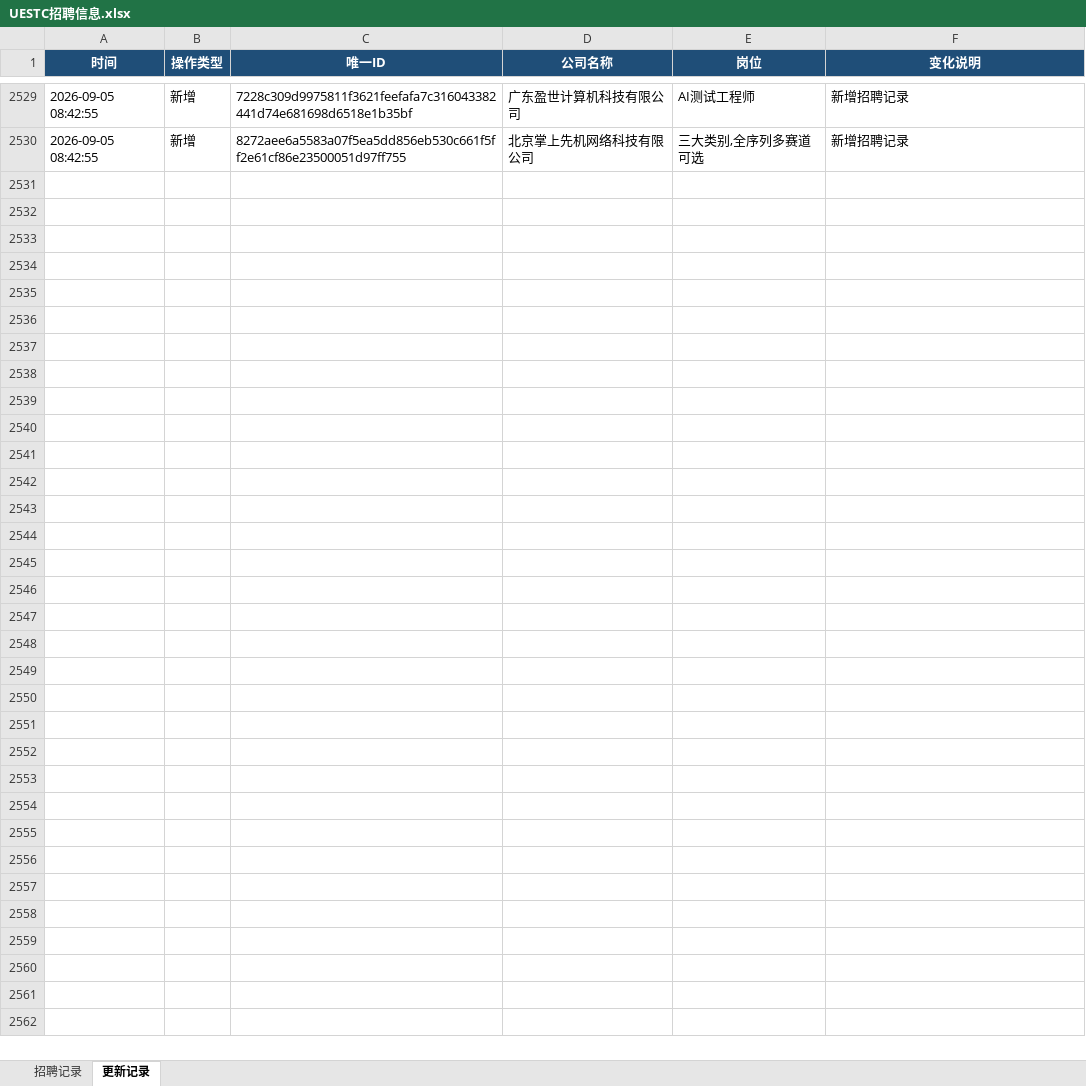
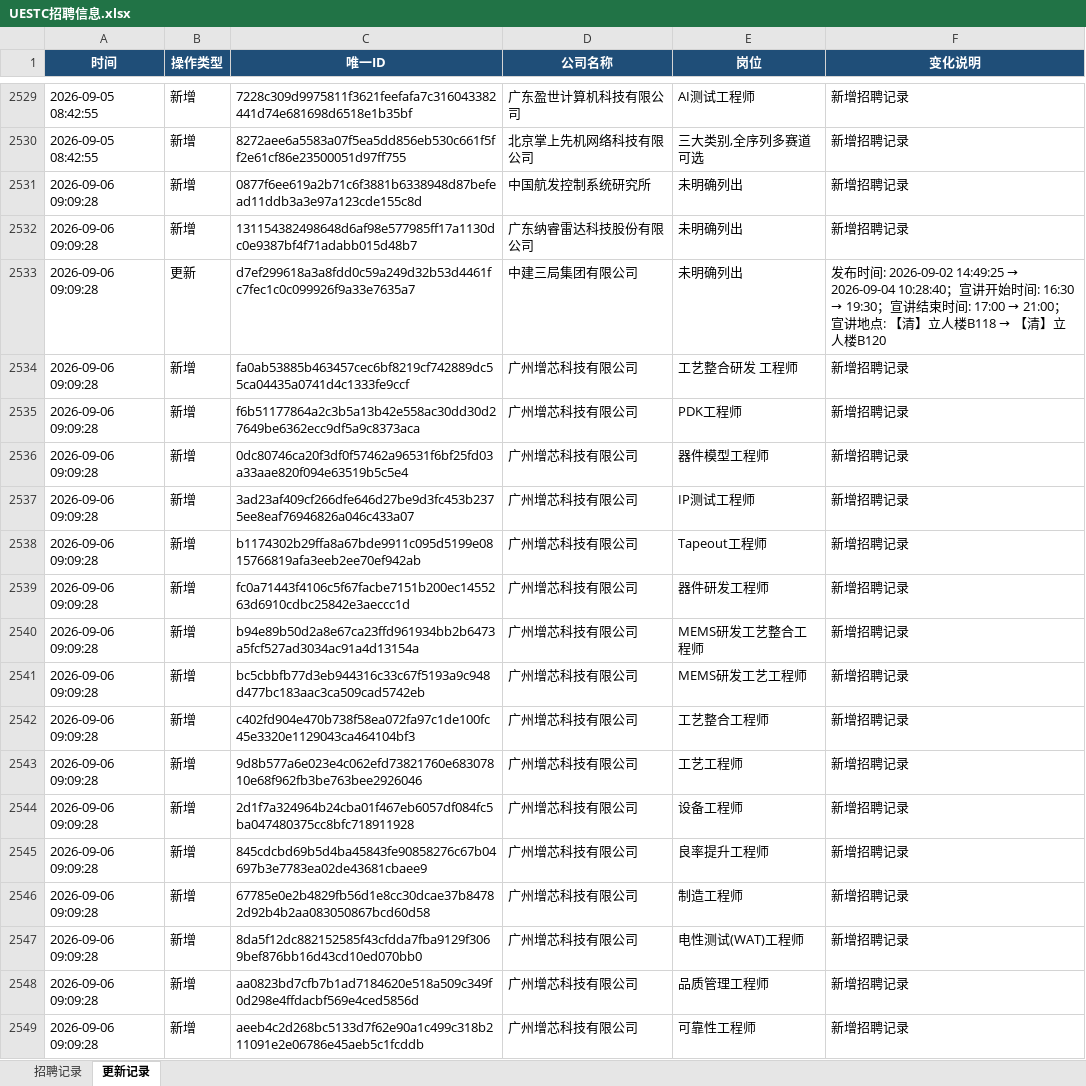
Before and after one commit to huqishan-github/uestc--job, an Excel workbook: data/UESTC招聘信息.xlsx, sheet 更新记录, drawn as a sheet; only a part is shown, gaps mark what is left out; values as stored, in another font and other column widths than the file's, no borders; the diff covers the shown part only; the diff names each change by its address in the sheet, - before the commit and + after, or states it on an @@ line.

```diff
--- a/data/UESTC招聘信息.xlsx (sheet 更新记录)
+++ b/data/UESTC招聘信息.xlsx (sheet 更新记录)
+row 2531: 2026-09-06 09:09:28 | 新增 | 0877f6ee619a2b71c6f3881b6338948d87befead11ddb3a3e97a123cde155c8d | 中国航发控制系统研究所 | 未明确列出 | 新增招聘记录
+row 2532: 2026-09-06 09:09:28 | 新增 | 131154382498648d6af98e577985ff17a1130dc0e9387bf4f71adabb015d48b7 | 广东纳睿雷达科技股份有限公司 | 未明确列出 | 新增招聘记录
+row 2533: 2026-09-06 09:09:28 | 更新 | d7ef299618a3a8fdd0c59a249d32b53d4461fc7fec1c0c099926f9a33e7635a7 | 中建三局集团有限公司 | 未明确列出 | 发布时间: 2026-09-02 14:49:25 → 2026-09-04 10:28:40；宣讲开始时间: 16:30 → 19:30；宣讲结束时间: 17:00 → 21:00；宣讲地点: 【清】立人楼B118 → 【清】立人楼B120
+row 2534: 2026-09-06 09:09:28 | 新增 | fa0ab53885b463457cec6bf8219cf742889dc55ca04435a0741d4c1333fe9ccf | 广州增芯科技有限公司 | 工艺整合研发 工程师 | 新增招聘记录
+row 2535: 2026-09-06 09:09:28 | 新增 | f6b51177864a2c3b5a13b42e558ac30dd30d27649be6362ecc9df5a9c8373aca | 广州增芯科技有限公司 | PDK工程师 | 新增招聘记录
+row 2536: 2026-09-06 09:09:28 | 新增 | 0dc80746ca20f3df0f57462a96531f6bf25fd03a33aae820f094e63519b5c5e4 | 广州增芯科技有限公司 | 器件模型工程师 | 新增招聘记录
+row 2537: 2026-09-06 09:09:28 | 新增 | 3ad23af409cf266dfe646d27be9d3fc453b2375ee8eaf76946826a046c433a07 | 广州增芯科技有限公司 | IP测试工程师 | 新增招聘记录
+row 2538: 2026-09-06 09:09:28 | 新增 | b1174302b29ffa8a67bde9911c095d5199e0815766819afa3eeb2ee70ef942ab | 广州增芯科技有限公司 | Tapeout工程师 | 新增招聘记录
+row 2539: 2026-09-06 09:09:28 | 新增 | fc0a71443f4106c5f67facbe7151b200ec1455263d6910cdbc25842e3aeccc1d | 广州增芯科技有限公司 | 器件研发工程师 | 新增招聘记录
+row 2540: 2026-09-06 09:09:28 | 新增 | b94e89b50d2a8e67ca23ffd961934bb2b6473a5fcf527ad3034ac91a4d13154a | 广州增芯科技有限公司 | MEMS研发工艺整合工程师 | 新增招聘记录
+row 2541: 2026-09-06 09:09:28 | 新增 | bc5cbbfb77d3eb944316c33c67f5193a9c948d477bc183aac3ca509cad5742eb | 广州增芯科技有限公司 | MEMS研发工艺工程师 | 新增招聘记录
+row 2542: 2026-09-06 09:09:28 | 新增 | c402fd904e470b738f58ea072fa97c1de100fc45e3320e1129043ca464104bf3 | 广州增芯科技有限公司 | 工艺整合工程师 | 新增招聘记录
+row 2543: 2026-09-06 09:09:28 | 新增 | 9d8b577a6e023e4c062efd73821760e68307810e68f962fb3be763bee2926046 | 广州增芯科技有限公司 | 工艺工程师 | 新增招聘记录
+row 2544: 2026-09-06 09:09:28 | 新增 | 2d1f7a324964b24cba01f467eb6057df084fc5ba047480375cc8bfc718911928 | 广州增芯科技有限公司 | 设备工程师 | 新增招聘记录
+row 2545: 2026-09-06 09:09:28 | 新增 | 845cdcbd69b5d4ba45843fe90858276c67b04697b3e7783ea02de43681cbaee9 | 广州增芯科技有限公司 | 良率提升工程师 | 新增招聘记录
+row 2546: 2026-09-06 09:09:28 | 新增 | 67785e0e2b4829fb56d1e8cc30dcae37b84782d92b4b2aa083050867bcd60d58 | 广州增芯科技有限公司 | 制造工程师 | 新增招聘记录
+row 2547: 2026-09-06 09:09:28 | 新增 | 8da5f12dc882152585f43cfdda7fba9129f3069bef876bb16d43cd10ed070bb0 | 广州增芯科技有限公司 | 电性测试(WAT)工程师 | 新增招聘记录
+row 2548: 2026-09-06 09:09:28 | 新增 | aa0823bd7cfb7b1ad7184620e518a509c349f0d298e4ffdacbf569e4ced5856d | 广州增芯科技有限公司 | 品质管理工程师 | 新增招聘记录
+row 2549: 2026-09-06 09:09:28 | 新增 | aeeb4c2d268bc5133d7f62e90a1c499c318b211091e2e06786e45aeb5c1fcddb | 广州增芯科技有限公司 | 可靠性工程师 | 新增招聘记录
```
Also changed, not shown: 31 added rows elsewhere in this sheet, sheet 招聘记录, 2 other files.
